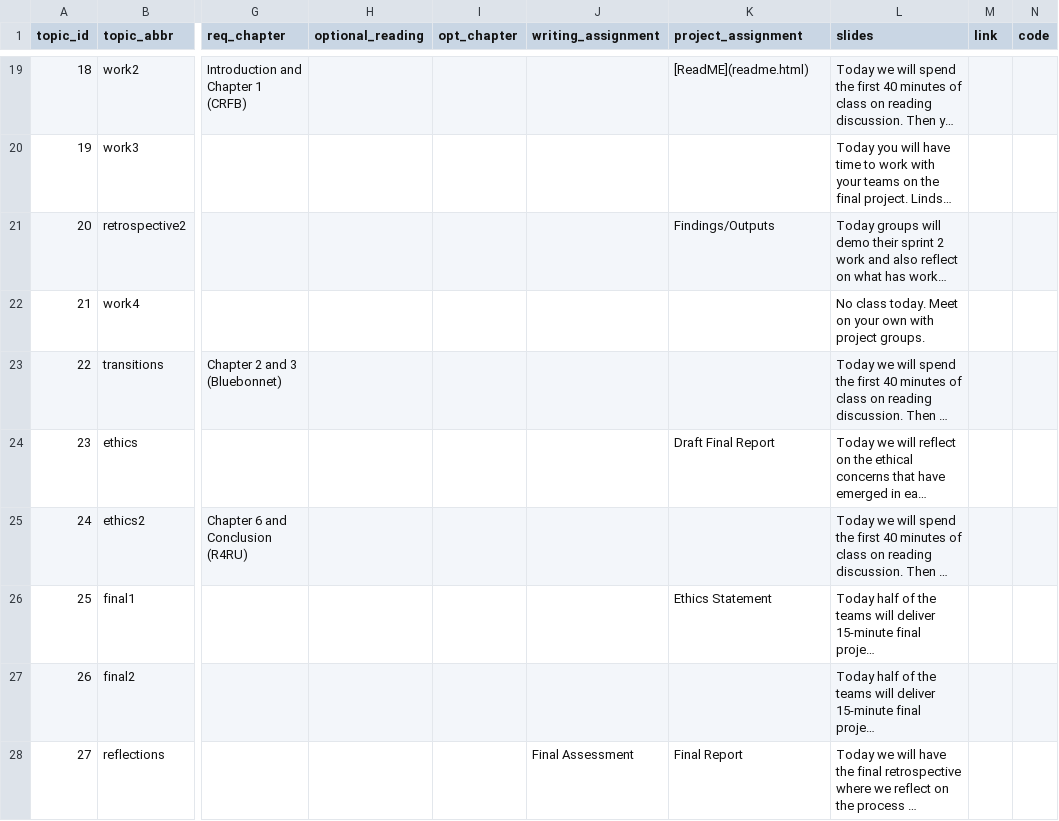
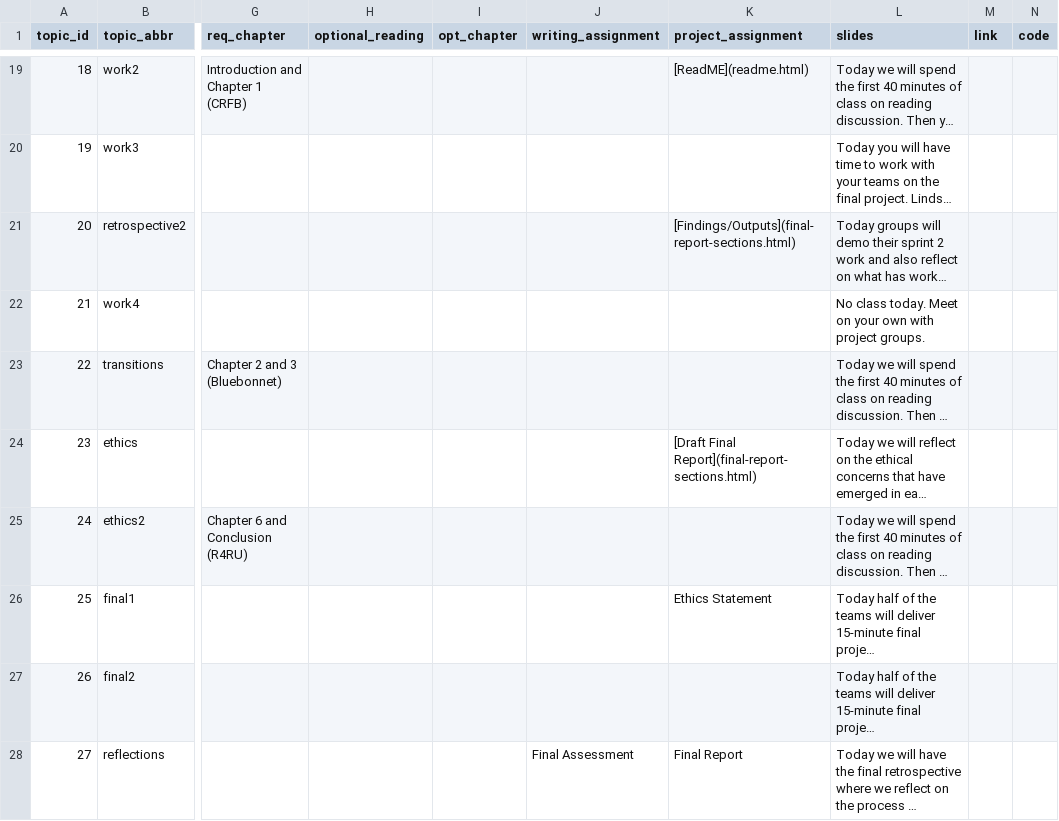
Before and after one commit to SmithSDS-410-Capstone/public-website-spring-23, a CSV file: data/topics.csv, drawn as a sheet; only a part is shown, gaps mark what is left out; long unchanged cells end in …; the diff names each change by its address in the sheet, - before the commit and + after, or states it on an @@ line.

Commit message:
added final report requirements

```diff
--- a/data/topics.csv
+++ b/data/topics.csv
-K21 (project_assignment): Findings/Outputs
+K21 (project_assignment): [Findings/Outputs](final-report-sections.html)
-K24 (project_assignment): Draft Final Report
+K24 (project_assignment): [Draft Final Report](final-report-sections.html)
```
Also changed, not shown: 4 other files.
